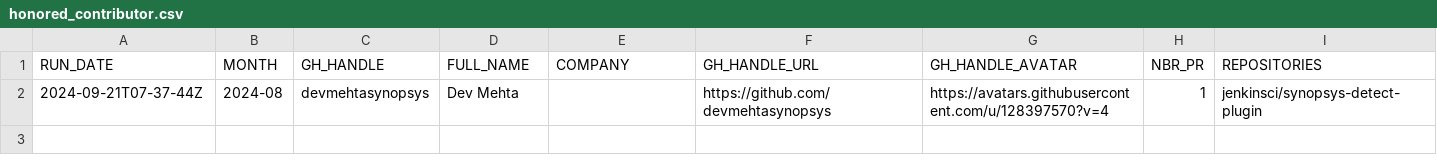
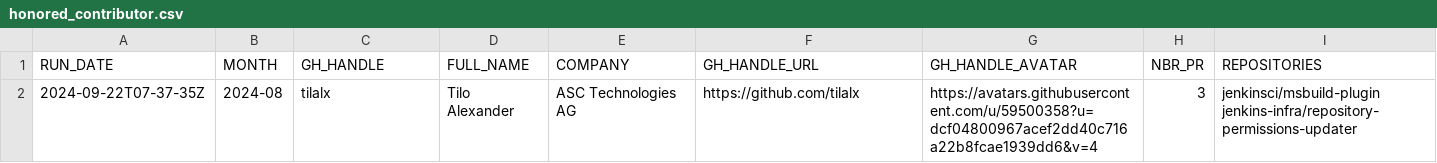
Before and after one commit to gounthar/jenkins-submitter-stats, a CSV file: data/honored_contributor.csv, drawn as a sheet; removed rows and columns are numbered as before the commit, all else as after; the diff names each change by its address in the sheet, - before the commit and + after, or states it on an @@ line.

```diff
--- a/data/honored_contributor.csv
+++ b/data/honored_contributor.csv
-row 2: 2024-09-21T07-37-44Z | 2024-08 | devmehtasynopsys | Dev Mehta |  | https://github.com/devmehtasynopsys | https://avatars.githubusercontent.com/u/128397570?v=4 | 1 | jenkinsci/synopsys-detect-plugin
+row 2: 2024-09-22T07-37-35Z | 2024-08 | tilalx | Tilo Alexander | ASC Technologies AG | https://github.com/tilalx | https://avatars.githubusercontent.com/u/59500358?u=dcf04800967acef2dd40c716a22b8fcae1939dd6&v=4 | 3 | jenkinsci/msbuild-plugin jenkins-infra/repository-permissions-updater
```
